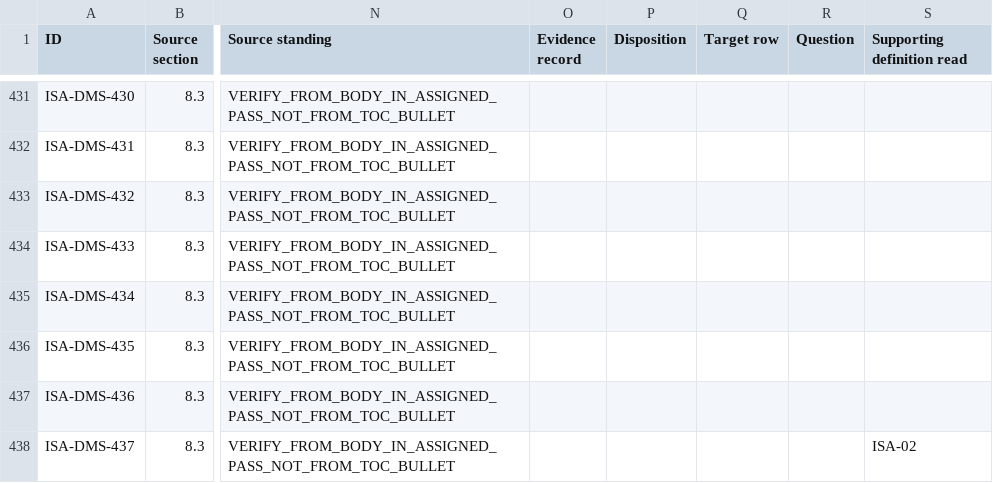
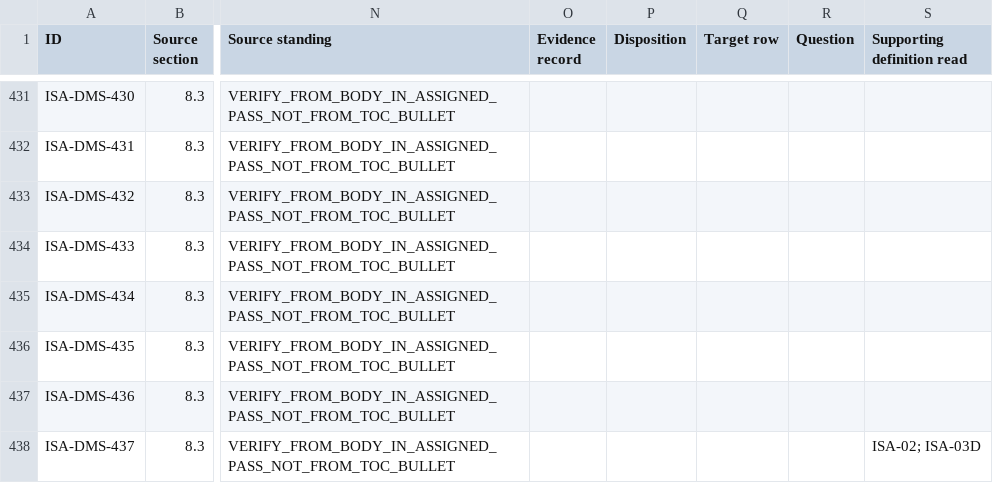
Before and after one commit to OS4CSAPI/glaux-client, a CSV file: Docs/Research/DIM_Profile_V2/Donor_DIM_Crosswalk/ISA_DMS_Entry_Inventory_07NOV2026.csv, drawn as a sheet; only a part is shown, gaps mark what is left out; the diff covers the shown part only; the diff names each change by its address in the sheet, - before the commit and + after, or states it on an @@ line.

```diff
--- a/Docs/Research/DIM_Profile_V2/Donor_DIM_Crosswalk/ISA_DMS_Entry_Inventory_07NOV2026.csv
+++ b/Docs/Research/DIM_Profile_V2/Donor_DIM_Crosswalk/ISA_DMS_Entry_Inventory_07NOV2026.csv
-S438 (Supporting definition read): ISA-02
+S438 (Supporting definition read): ISA-02; ISA-03D
```
Also changed, not shown: 14 edited cells elsewhere in this file, 18 other files.
